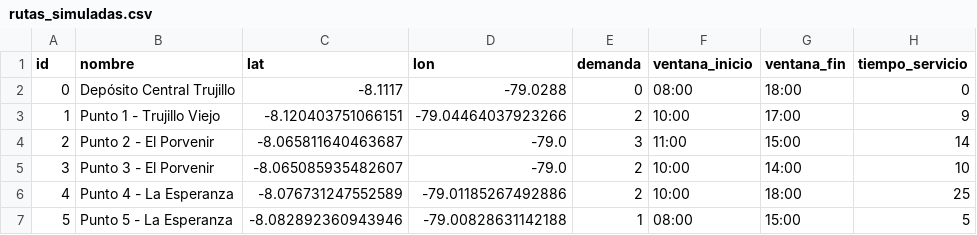
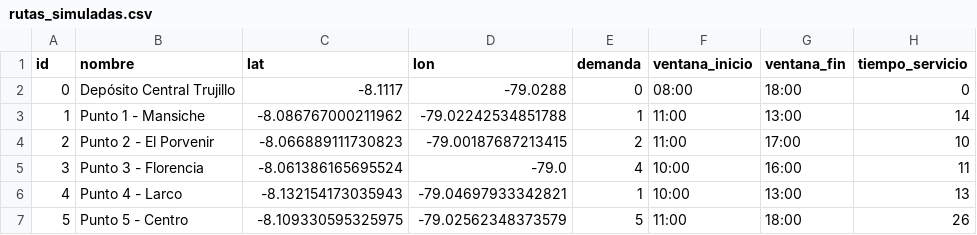
Before and after one commit to tommy260803/Optimizaci-n-de-rutas, a CSV file: data/rutas_simuladas.csv, drawn as a sheet; only a part is shown; the diff covers the shown part only.

```diff
--- a/data/rutas_simuladas.csv
+++ b/data/rutas_simuladas.csv
@@ -2,6 +2,6 @@ id,nombre,lat,lon,demanda,ventana_inicio,ventana_fin,tiempo_servicio
 0,Depósito Central Trujillo,-8.1117,-79.0288,0,08:00,18:00,0
-1,Punto 1 - Trujillo Viejo,-8.120403751066151,-79.04464037923266,2,10:00,17:00,9
-2,Punto 2 - El Porvenir,-8.065811640463687,-79.0,3,11:00,15:00,14
-3,Punto 3 - El Porvenir,-8.065085935482607,-79.0,2,10:00,14:00,10
-4,Punto 4 - La Esperanza,-8.076731247552589,-79.01185267492886,2,10:00,18:00,25
-5,Punto 5 - La Esperanza,-8.082892360943946,-79.00828631142188,1,08:00,15:00,5
+1,Punto 1 - Mansiche,-8.086767000211962,-79.02242534851788,1,11:00,13:00,14
+2,Punto 2 - El Porvenir,-8.066889111730823,-79.00187687213415,2,11:00,17:00,10
+3,Punto 3 - Florencia,-8.061386165695524,-79.0,4,10:00,16:00,11
+4,Punto 4 - Larco,-8.132154173035943,-79.04697933342821,1,10:00,13:00,13
+5,Punto 5 - Centro,-8.109330595325975,-79.02562348373579,5,11:00,18:00,26
```
Also changed, not shown: 28 edited cells elsewhere in this file, data/distancias.csv, 1 other file.
